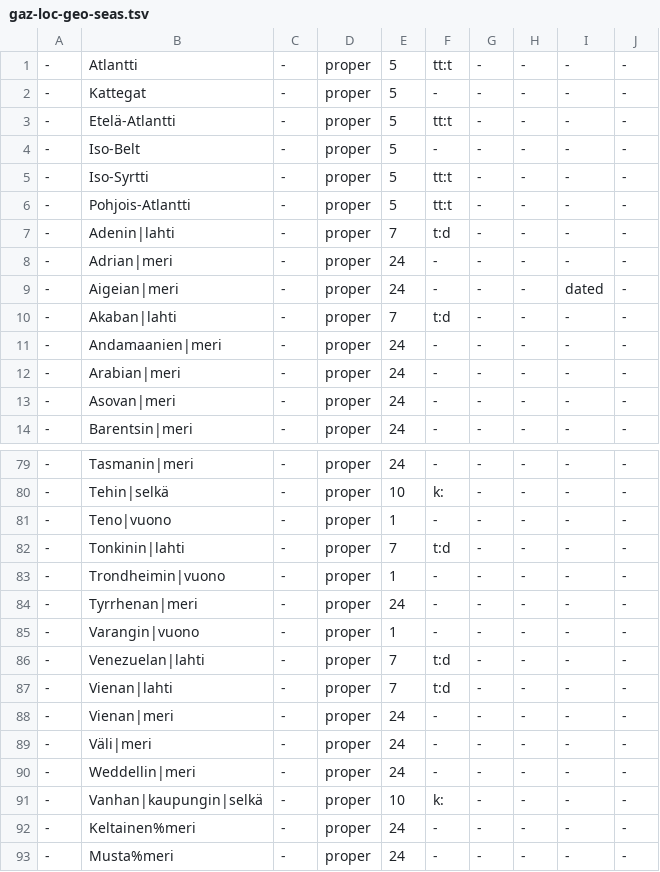
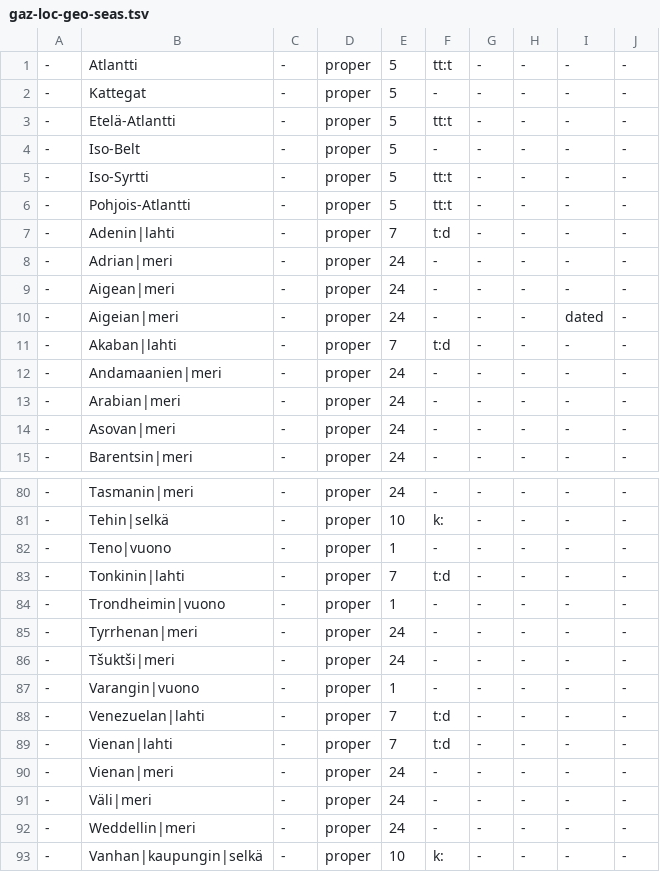
Before and after one commit to pkauppin/pykko, a TSV file: lists/gaz-loc-geo-seas.tsv, drawn as a sheet; only a part is shown, gaps mark what is left out; the shorter side is filled out with more unchanged rows.

```diff
--- a/lists/gaz-loc-geo-seas.tsv
+++ b/lists/gaz-loc-geo-seas.tsv
@@ -8,2 +8,3 @@
 -	Adrian|meri	-	proper	24	-	-	-	-	-
+-	Aigean|meri	-	proper	24	-	-	-	-	-
 -	Aigeian|meri	-	proper	24	-	-	-	dated	-
@@ -84,2 +85,3 @@
 -	Tyrrhenan|meri	-	proper	24	-	-	-	-	-
+-	Tšuktši|meri	-	proper	24	-	-	-	-	-
 -	Varangin|vuono	-	proper	1	-	-	-	-	-
```
Also changed, not shown: lists/foreign.tsv, lists/gaz-loc-geo-mountains.tsv, 11 other files.
